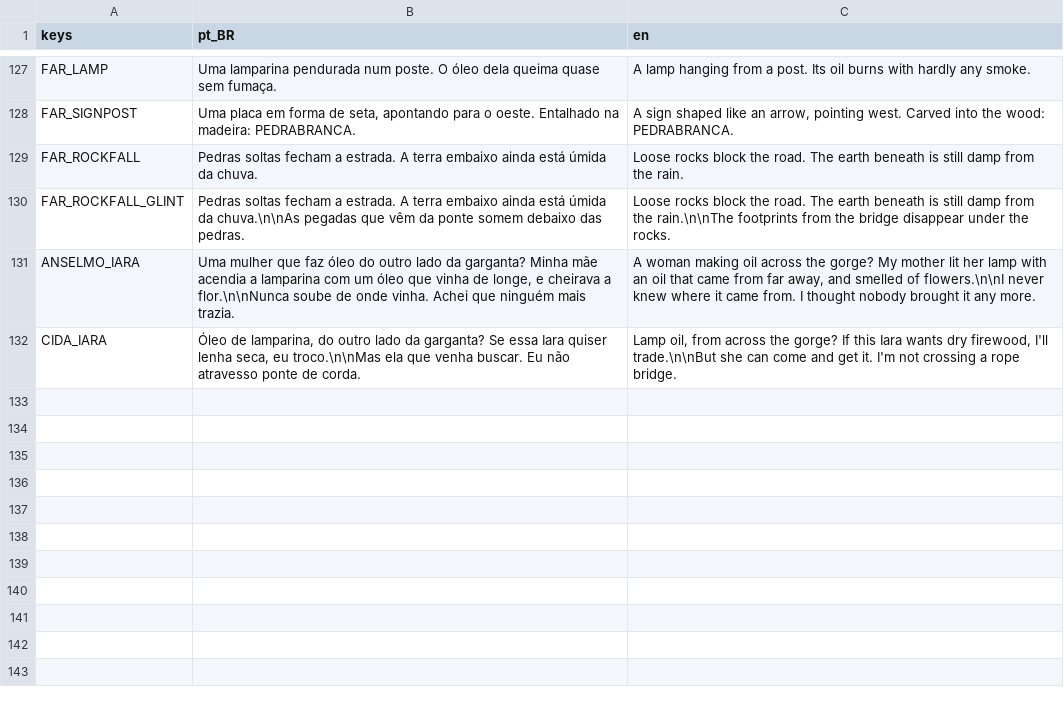
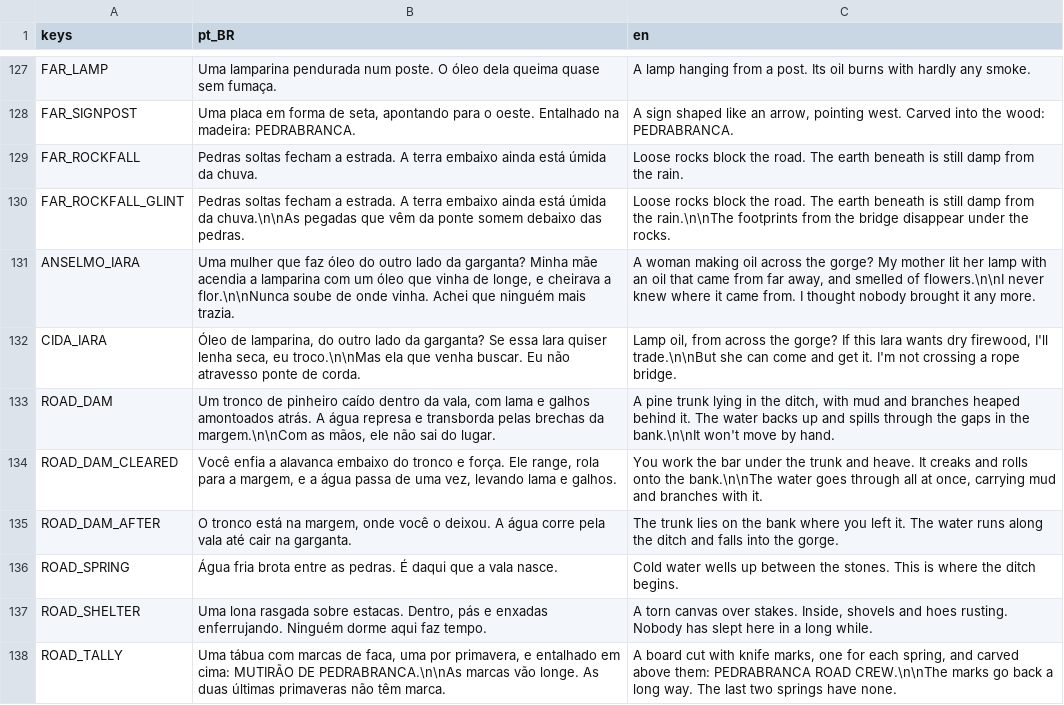
Before and after one commit to Jovinull/Ardovel, a CSV file: locale/text.csv, drawn as a sheet; only a part is shown, gaps mark what is left out; the diff names each change by its address in the sheet, - before the commit and + after, or states it on an @@ line.

Commit message:
Add the slope above the road, where a choked ditch brings the hillside down
A small new area above the far bank's camp. The old drainage ditch runs across it from a spring to the gorge; a fallen pine chokes it, the water backs up and spills through three breaches, and stones loosened by the runoff roll down its courses after a puff of dust at the top. Hands cannot shift the trunk; Iara's pry bar can, and then the ditch runs to the gorge, the runoff stops and the stones with it. By the gorge stands the road crew's torn shelter, with their tools and a tally board cut for every spring but the last two.

```diff
--- a/locale/text.csv
+++ b/locale/text.csv
+row 133: ROAD_DAM | Um tronco de pinheiro caído dentro da vala, com lama e galhos amontoados atrás. A água represa e transborda pelas brechas da margem.\n\nCom as mãos, ele não sai do lugar. | A pine trunk lying in the ditch, with mud and branches heaped behind it. The water backs up and spills through the gaps in the bank.\n\nIt won't move by hand.
+row 134: ROAD_DAM_CLEARED | Você enfia a alavanca embaixo do tronco e força. Ele range, rola para a margem, e a água passa de uma vez, levando lama e galhos. | You work the bar under the trunk and heave. It creaks and rolls onto the bank.\n\nThe water goes through all at once, carrying mud and branches with it.
+row 135: ROAD_DAM_AFTER | O tronco está na margem, onde você o deixou. A água corre pela vala até cair na garganta. | The trunk lies on the bank where you left it. The water runs along the ditch and falls into the gorge.
+row 136: ROAD_SPRING | Água fria brota entre as pedras. É daqui que a vala nasce. | Cold water wells up between the stones. This is where the ditch begins.
+row 137: ROAD_SHELTER | Uma lona rasgada sobre estacas. Dentro, pás e enxadas enferrujando. Ninguém dorme aqui faz tempo. | A torn canvas over stakes. Inside, shovels and hoes rusting. Nobody has slept here in a long while.
+row 138: ROAD_TALLY | Uma tábua com marcas de faca, uma por primavera, e entalhado em cima: MUTIRÃO DE PEDRABRANCA.\n\nAs marcas vão longe. As duas últimas primaveras não têm marca. | A board cut with knife marks, one for each spring, and carved above them: PEDRABRANCA ROAD CREW.\n\nThe marks go back a long way. The last two springs have none.
```
Also changed, not shown: 27 other files.
